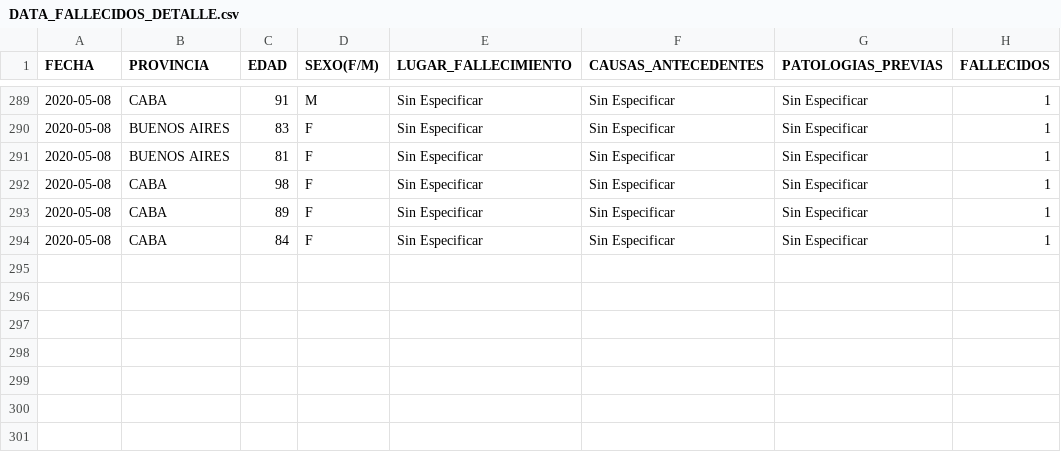
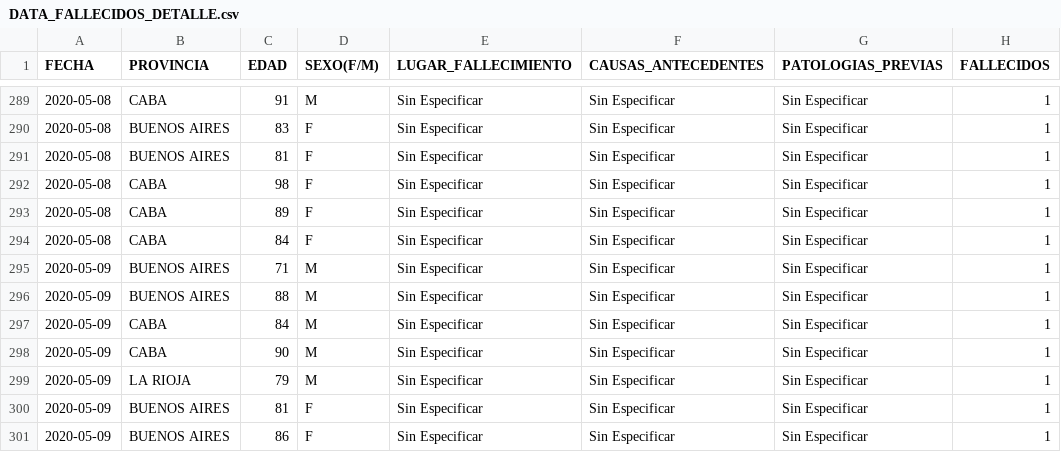
Before and after one commit to JIBarrionuevoGaltier/COVID-19-ARG, a CSV file: DATA_FALLECIDOS_DETALLE.csv, drawn as a sheet; only a part is shown, gaps mark what is left out.

```diff
--- a/DATA_FALLECIDOS_DETALLE.csv
+++ b/DATA_FALLECIDOS_DETALLE.csv
@@ -294 +294,8 @@
 2020-05-08;CABA;84;F;Sin Especificar;Sin Especificar;Sin Especificar;1
+2020-05-09;BUENOS AIRES;71;M;Sin Especificar;Sin Especificar;Sin Especificar;1
+2020-05-09;BUENOS AIRES;88;M;Sin Especificar;Sin Especificar;Sin Especificar;1
+2020-05-09;CABA;84;M;Sin Especificar;Sin Especificar;Sin Especificar;1
+2020-05-09;CABA;90;M;Sin Especificar;Sin Especificar;Sin Especificar;1
+2020-05-09;LA RIOJA;79;M;Sin Especificar;Sin Especificar;Sin Especificar;1
+2020-05-09;BUENOS AIRES;81;F;Sin Especificar;Sin Especificar;Sin Especificar;1
+2020-05-09;BUENOS AIRES;86;F;Sin Especificar;Sin Especificar;Sin Especificar;1
```
Also changed, not shown: DATA_ARGENTINA.csv, DATA_PAISXPROVINCIAS_CONFIMADOS_FALLECIDOS.csv, 3 other files.
